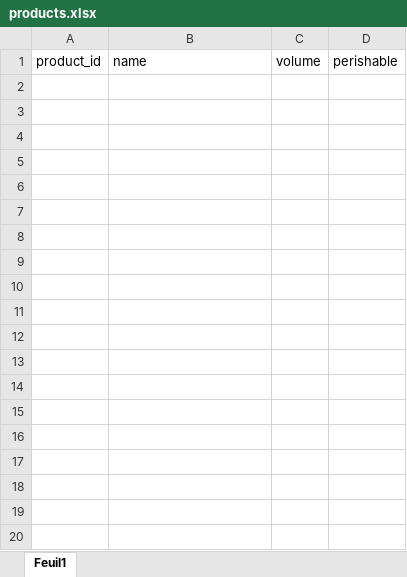
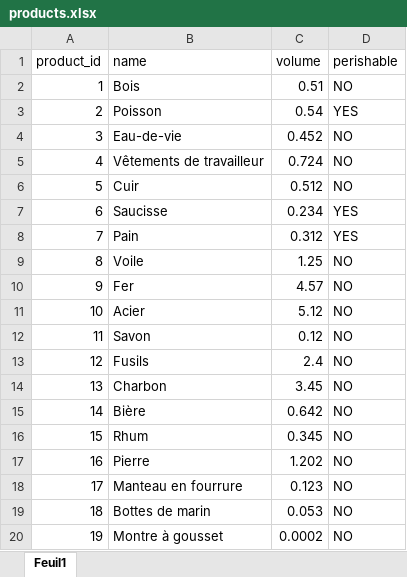
Before and after one commit to Maxime-Jauroyon/Univ-BD6, an Excel workbook: Excel/products.xlsx, sheet Feuil1, drawn as a sheet; only a part is shown; values as stored, in another font and other column widths than the file's, no borders; the diff covers the shown part only; the diff names each change by its address in the sheet, - before the commit and + after, or states it on an @@ line.

Commit message:
update clothes.xlsx, food.xlsx, material.xlsx, products.xlsx and tables.sql, add .gitignore

```diff
--- a/Excel/products.xlsx (sheet Feuil1)
+++ b/Excel/products.xlsx (sheet Feuil1)
+row 2: 1 | Bois | 0.51 | NO
+row 3: 2 | Poisson | 0.54 | YES
+row 4: 3 | Eau-de-vie | 0.452 | NO
+row 5: 4 | Vêtements de travailleur | 0.724 | NO
+row 6: 5 | Cuir | 0.512 | NO
+row 7: 6 | Saucisse | 0.234 | YES
+row 8: 7 | Pain | 0.312 | YES
+row 9: 8 | Voile | 1.25 | NO
+row 10: 9 | Fer | 4.57 | NO
+row 11: 10 | Acier | 5.12 | NO
+row 12: 11 | Savon | 0.12 | NO
+row 13: 12 | Fusils | 2.4 | NO
+row 14: 13 | Charbon | 3.45 | NO
+row 15: 14 | Bière | 0.642 | NO
+row 16: 15 | Rhum | 0.345 | NO
+row 17: 16 | Pierre | 1.202 | NO
+row 18: 17 | Manteau en fourrure | 0.123 | NO
+row 19: 18 | Bottes de marin | 0.053 | NO
+row 20: 19 | Montre à gousset | 0.0002 | NO
```
Also changed, not shown: 9 added rows elsewhere in this sheet, Excel/clothes.xlsx, Excel/food.xlsx, 3 other files.
